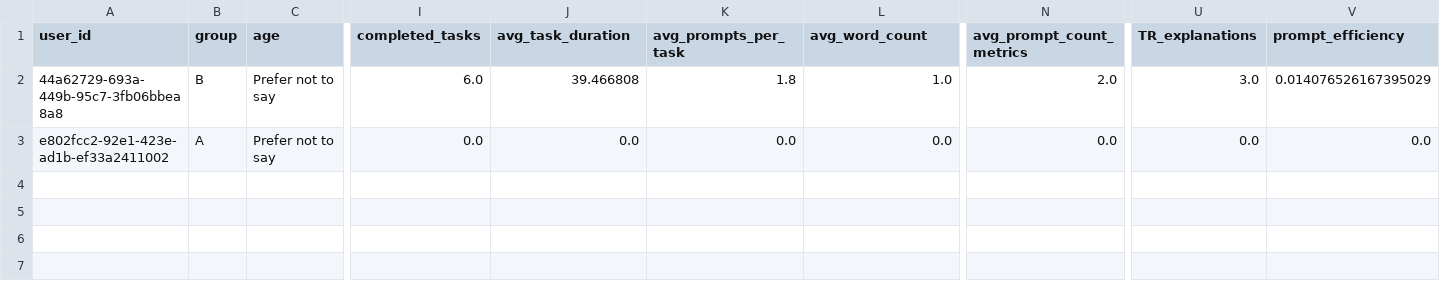
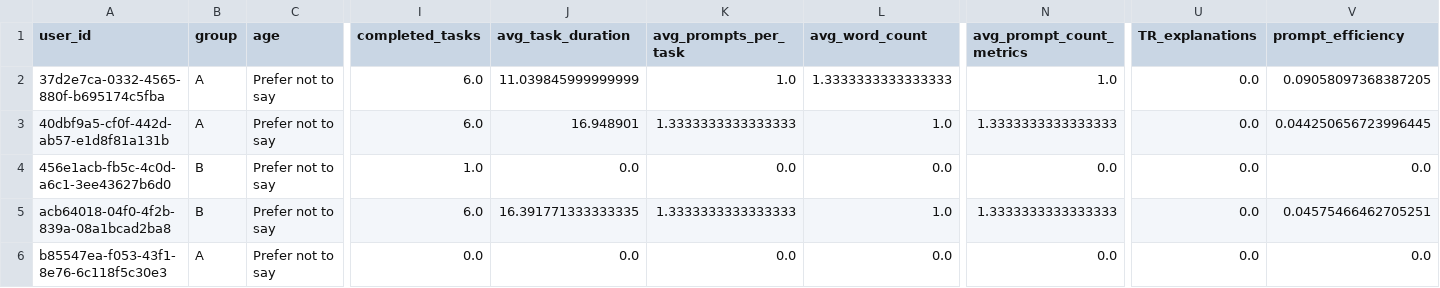
Before and after one commit to antoniafuchs/PromptDoctor, a CSV file: merged_data/analysis_dataset.csv, drawn as a sheet; only a part is shown, gaps mark what is left out; addresses are those after the commit; rows hold the shown columns only; the diff names each change by its address in the sheet, - before the commit and + after, or states it on an @@ line.

```diff
--- a/merged_data/analysis_dataset.csv
+++ b/merged_data/analysis_dataset.csv
-A2 (user_id): 44a62729-693a-449b-95c7-3fb06bbea8a8
+A2 (user_id): 37d2e7ca-0332-4565-880f-b695174c5fba
-B2 (group): B
+B2 (group): A
-J2 (avg_task_duration): 39.466808
+J2 (avg_task_duration): 11.039845999999999
-K2 (avg_prompts_per_task): 1.8
+K2 (avg_prompts_per_task): 1.0
-L2 (avg_word_count): 1.0
+L2 (avg_word_count): 1.3333333333333333
-N2 (avg_prompt_count_metrics): 2.0
+N2 (avg_prompt_count_metrics): 1.0
-U2 (TR_explanations): 3.0
+U2 (TR_explanations): 0.0
-V2 (prompt_efficiency): 0.014076526167395029
+V2 (prompt_efficiency): 0.09058097368387205
+row 3: 40dbf9a5-cf0f-442d-ab57-e1d8f81a131b | A | Prefer not to say | 6.0 | 16.948901 | 1.3333333333333333 | 1.0 | 1.3333333333333333 | 0.0 | 0.044250656723996445
+row 4: 456e1acb-fb5c-4c0d-a6c1-3ee43627b6d0 | B | Prefer not to say | 1.0 | 0.0 | 0.0 | 0.0 | 0.0 | 0.0 | 0.0
+row 5: acb64018-04f0-4f2b-839a-08a1bcad2ba8 | B | Prefer not to say | 6.0 | 16.391771333333335 | 1.3333333333333333 | 1.0 | 1.3333333333333333 | 0.0 | 0.04575466462705251
-A6 (user_id): e802fcc2-92e1-423e-ad1b-ef33a2411002
+A6 (user_id): b85547ea-f053-43f1-8e76-6c118f5c30e3
```
Also changed, not shown: data/prompt_counts.csv, data/prompt_metrics.csv, 47 other files.
